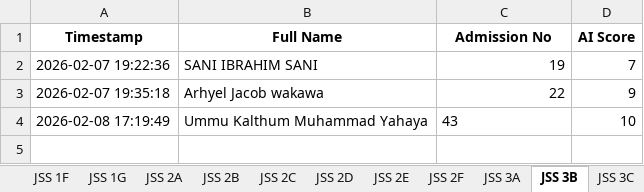
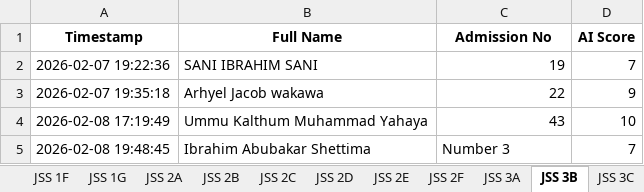
Before and after one commit to kobicdroid/ProjectSubmit, an Excel workbook: Project_Results.xlsx, sheet JSS 3B, drawn as a sheet; values as stored, in another font and other column widths than the file's, no borders; the diff names each change by its address in the sheet, - before the commit and + after, or states it on an @@ line.

```diff
--- a/Project_Results.xlsx (sheet JSS 3B)
+++ b/Project_Results.xlsx (sheet JSS 3B)
-C4 alignment: left
+C4 alignment: right
+row 5: 2026-02-08 19:48:45 | Ibrahim Abubakar Shettima | Number 3 | 7
```
Also changed, not shown: 2 other files.
